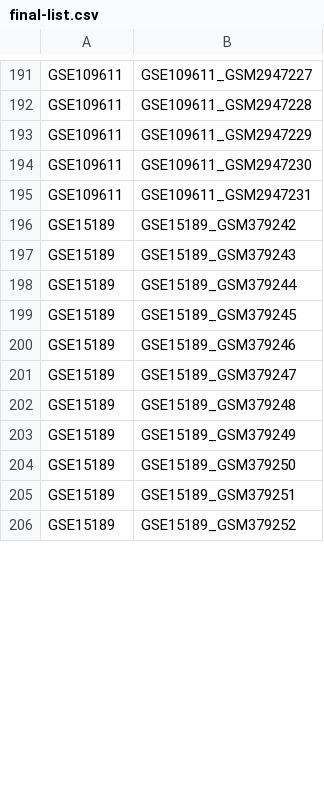
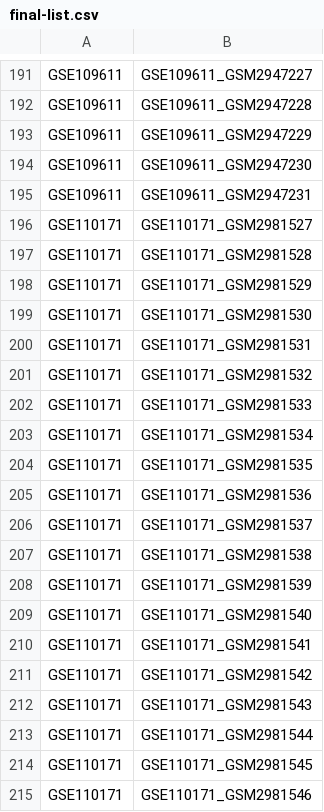
Before and after one commit to AluruLab/tanyard, a CSV file: data/tables/nutrients/final-list.csv, drawn as a sheet; only a part is shown, gaps mark what is left out; the shorter side is filled out with more unchanged rows; the diff covers the shown part only; the diff names each change by its address in the sheet, - before the commit and + after, or states it on an @@ line.

```diff
--- a/data/tables/nutrients/final-list.csv
+++ b/data/tables/nutrients/final-list.csv
+row 196: GSE110171 | GSE110171_GSM2981527
+row 197: GSE110171 | GSE110171_GSM2981528
+row 198: GSE110171 | GSE110171_GSM2981529
+row 199: GSE110171 | GSE110171_GSM2981530
+row 200: GSE110171 | GSE110171_GSM2981531
+row 201: GSE110171 | GSE110171_GSM2981532
+row 202: GSE110171 | GSE110171_GSM2981533
+row 203: GSE110171 | GSE110171_GSM2981534
+row 204: GSE110171 | GSE110171_GSM2981535
+row 205: GSE110171 | GSE110171_GSM2981536
+row 206: GSE110171 | GSE110171_GSM2981537
+row 207: GSE110171 | GSE110171_GSM2981538
+row 208: GSE110171 | GSE110171_GSM2981539
+row 209: GSE110171 | GSE110171_GSM2981540
+row 210: GSE110171 | GSE110171_GSM2981541
+row 211: GSE110171 | GSE110171_GSM2981542
+row 212: GSE110171 | GSE110171_GSM2981543
+row 213: GSE110171 | GSE110171_GSM2981544
+row 214: GSE110171 | GSE110171_GSM2981545
+row 215: GSE110171 | GSE110171_GSM2981546
```
Also changed, not shown: 68 added rows elsewhere in this file, data/tables/nutrients/full-list.csv, data/tables/root/final-list.csv, 31 other files.
